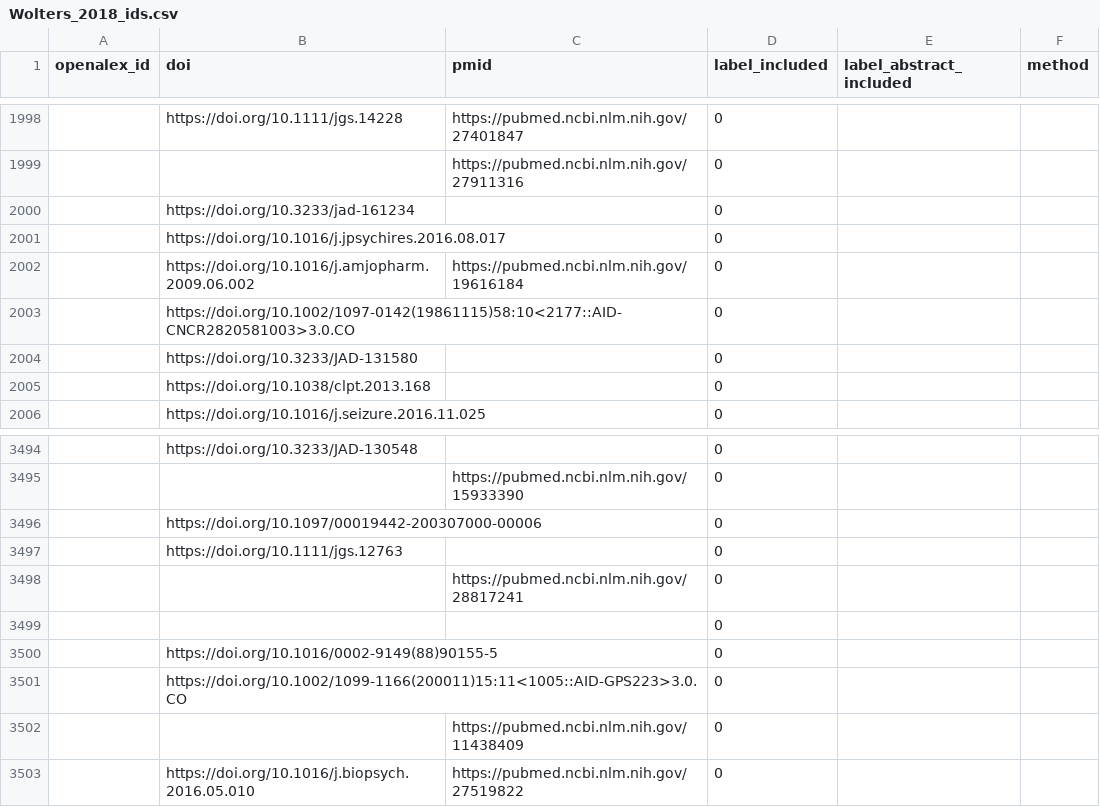
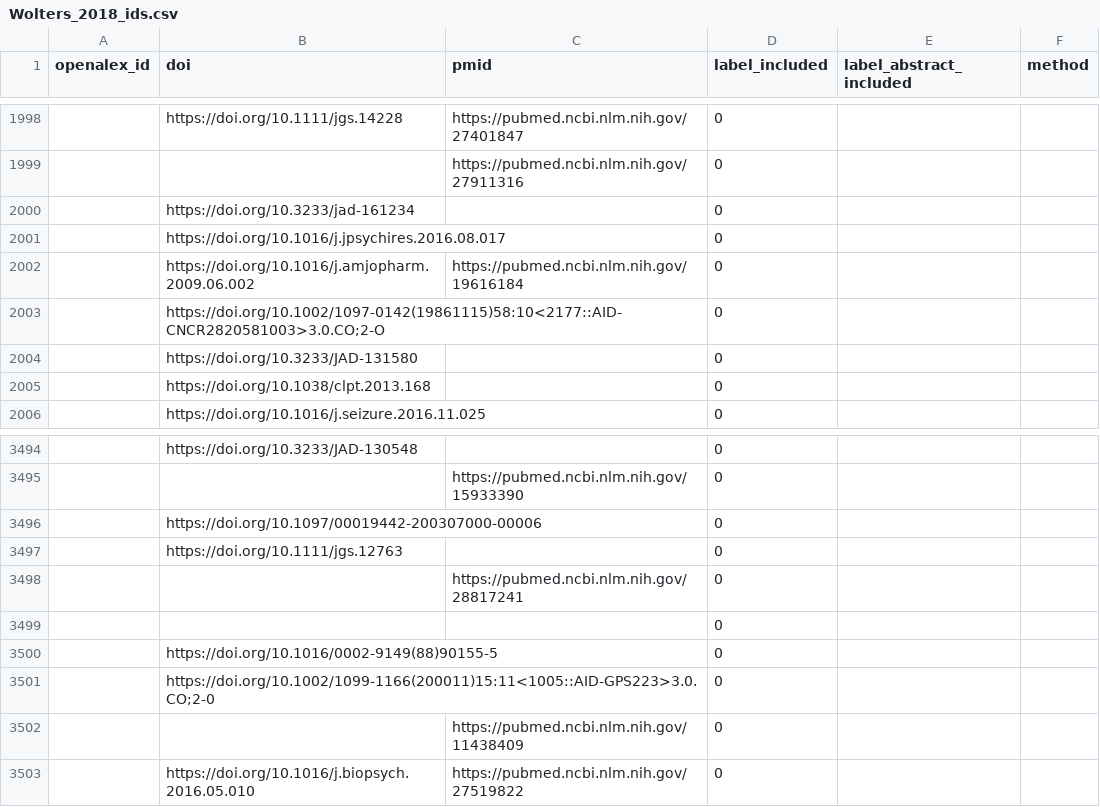
Before and after one commit to asreview/synergy-dataset, a CSV file: datasets/Wolters_2018/Wolters_2018_ids.csv, drawn as a sheet; only a part is shown, gaps mark what is left out; the diff covers the shown part only.

```diff
--- a/datasets/Wolters_2018/Wolters_2018_ids.csv
+++ b/datasets/Wolters_2018/Wolters_2018_ids.csv
@@ -2002,3 +2002,3 @@ openalex_id,doi,pmid,label_included,label_abstract_included,method
 ,https://doi.org/10.1016/j.amjopharm.2009.06.002,https://pubmed.ncbi.nlm.nih.gov/19616184,0,,
-,https://doi.org/10.1002/1097-0142(19861115)58:10<2177::AID-CNCR2820581003>3.0.CO,,0,,
+,https://doi.org/10.1002/1097-0142(19861115)58:10<2177::AID-CNCR2820581003>3.0.CO;2-O,,0,,
 ,https://doi.org/10.3233/JAD-131580,,0,,
@@ -3500,3 +3500,3 @@ openalex_id,doi,pmid,label_included,label_abstract_included,method
 ,https://doi.org/10.1016/0002-9149(88)90155-5,,0,,
-,https://doi.org/10.1002/1099-1166(200011)15:11<1005::AID-GPS223>3.0.CO,,0,,
+,https://doi.org/10.1002/1099-1166(200011)15:11<1005::AID-GPS223>3.0.CO;2-0,,0,,
 ,,https://pubmed.ncbi.nlm.nih.gov/11438409,0,,
```
Also changed, not shown: 5 edited cells elsewhere in this file, 1 other file.
